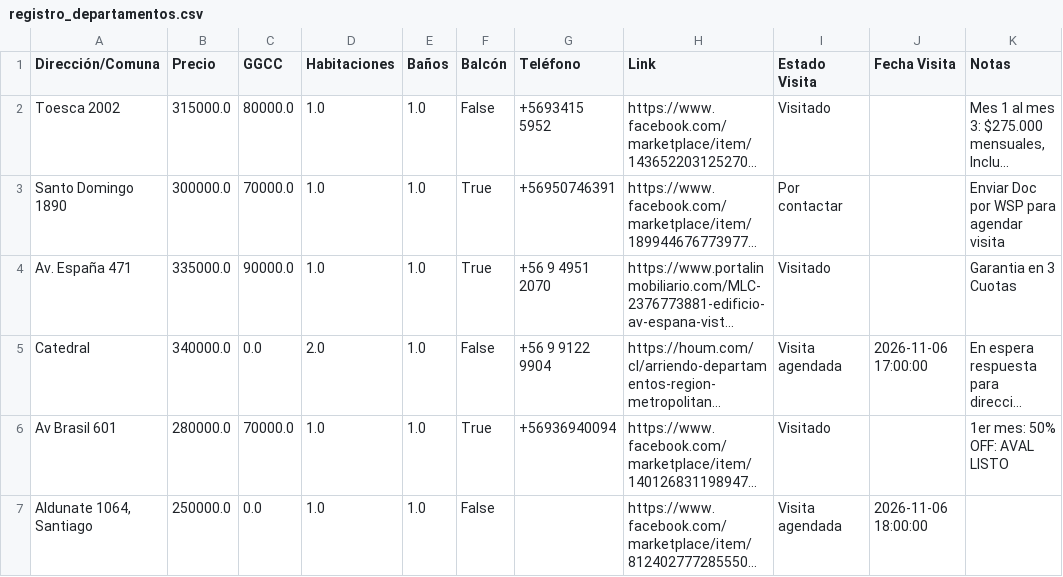
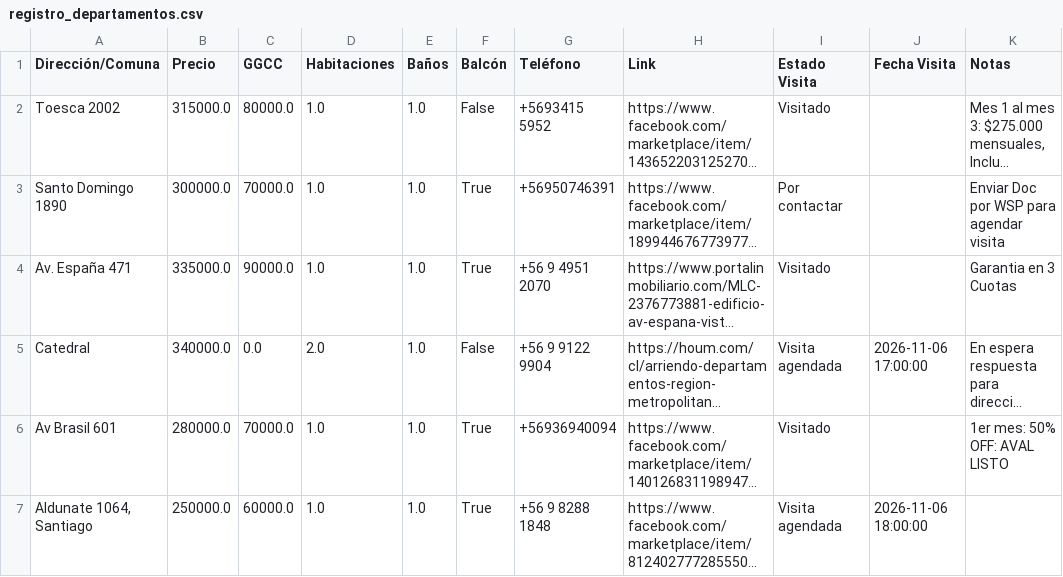
Before and after one commit to epradenasf/buscador-arriendos, a CSV file: registro_departamentos.csv, drawn as a sheet; only a part is shown; long unchanged cells end in …; the diff names each change by its address in the sheet, - before the commit and + after, or states it on an @@ line.

Commit message:
Actualización automática de arriendos desde Streamlit

```diff
--- a/registro_departamentos.csv
+++ b/registro_departamentos.csv
-C7 (GGCC): 0.0
+C7 (GGCC): 60000.0
-F7 (Balcón): False
+F7 (Balcón): True
-G7 (Teléfono): (empty)
+G7 (Teléfono): +56 9 8288 1848
```
